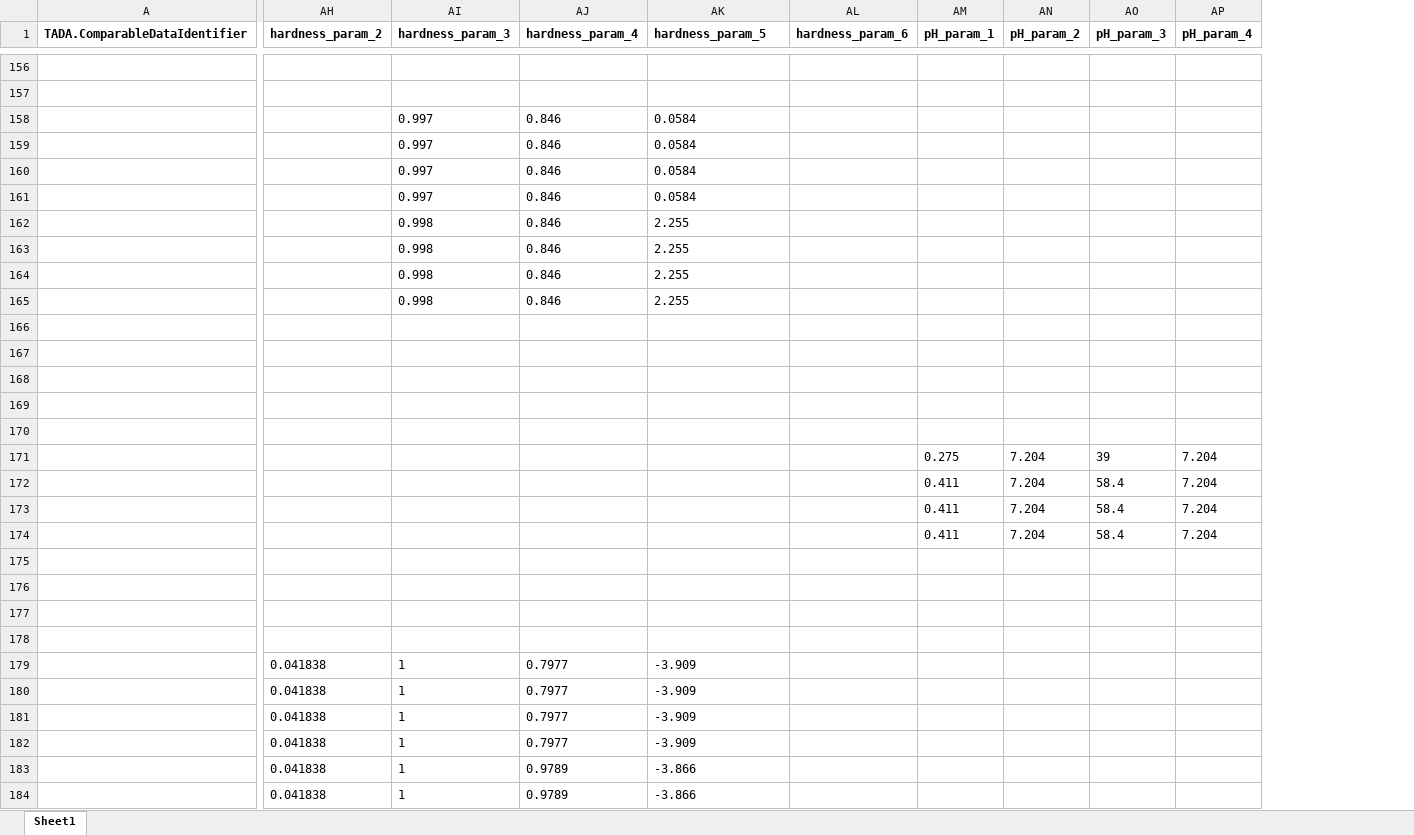
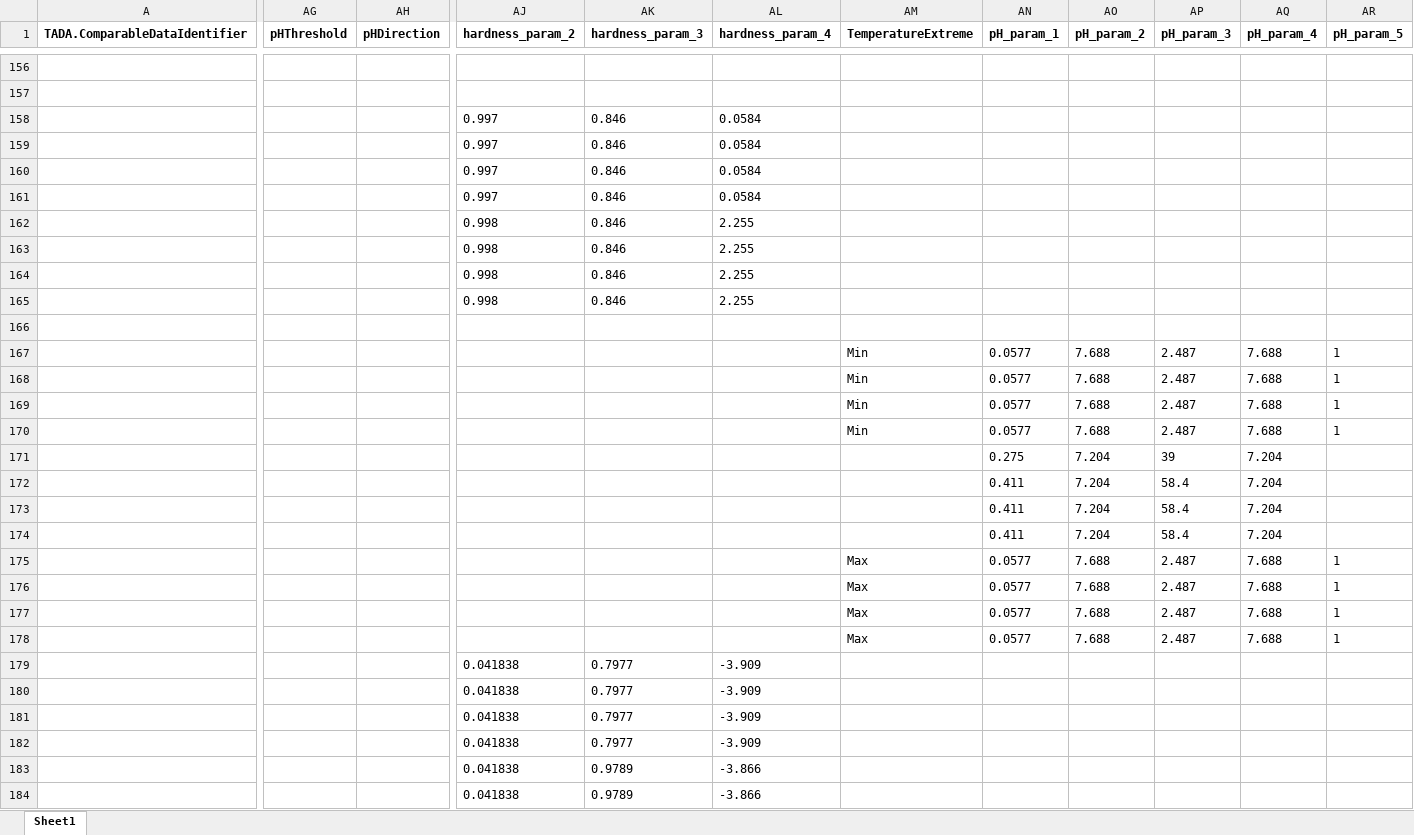
Before and after one commit to USEPA/TADACommunityHub, an Excel workbook: inst/extdata/utah_criteria_crosswalk.xlsx, sheet Sheet1, drawn as a sheet; only a part is shown, gaps mark what is left out; values as stored, in another font and other column widths than the file's, no borders; removed rows and columns are numbered as before the commit, all else as after; the diff covers the shown part only; the diff names each change by its address in the sheet, - before the commit and + after, or states it on an @@ line.

```diff
--- a/inst/extdata/utah_criteria_crosswalk.xlsx (sheet Sheet1)
+++ b/inst/extdata/utah_criteria_crosswalk.xlsx (sheet Sheet1)
+column AG (pHThreshold), empty
+column AH (pHDirection), empty
-column AL (hardness_param_6), empty
+column AR (pH_param_5), rows 167-178: 1 | 1 | 1 | 1 |  |  |  |  | 1 | 1 | 1 | 1
-AM1: hardness_param_5
+AM1: TemperatureExtreme
-AJ158:AJ161 (hardness_param_2): (empty)
+AJ158:AJ161 (hardness_param_2): 0.997
-AK158:AK161 (hardness_param_3): 0.997
+AK158:AK161 (hardness_param_3): 0.846
-AL158:AL161 (hardness_param_4): 0.846
+AL158:AL161 (hardness_param_4): 0.0584
-AM158:AM161 (TemperatureExtreme): 0.0584
+AM158:AM161 (TemperatureExtreme): (empty)
-AJ162:AJ165 (hardness_param_2): (empty)
+AJ162:AJ165 (hardness_param_2): 0.998
-AK162:AK165 (hardness_param_3): 0.998
+AK162:AK165 (hardness_param_3): 0.846
-AL162:AL165 (hardness_param_4): 0.846
+AL162:AL165 (hardness_param_4): 2.255
-AM162:AM165 (TemperatureExtreme): 2.255
+AM162:AM165 (TemperatureExtreme): (empty)
-AM167:AM170 (TemperatureExtreme): (empty)
+AM167:AM170 (TemperatureExtreme): Min
-AN167:AN170 (pH_param_1): (empty)
+AN167:AN170 (pH_param_1): 0.0577
-AO167:AO170 (pH_param_2): (empty)
+AO167:AO170 (pH_param_2): 7.688
-AP167:AP170 (pH_param_3): (empty)
+AP167:AP170 (pH_param_3): 2.487
-AQ167:AQ170 (pH_param_4): (empty)
+AQ167:AQ170 (pH_param_4): 7.688
-AM175:AM178 (TemperatureExtreme): (empty)
+AM175:AM178 (TemperatureExtreme): Max
-AN175:AN178 (pH_param_1): (empty)
+AN175:AN178 (pH_param_1): 0.0577
-AO175:AO178 (pH_param_2): (empty)
+AO175:AO178 (pH_param_2): 7.688
-AP175:AP178 (pH_param_3): (empty)
+AP175:AP178 (pH_param_3): 2.487
-AQ175:AQ178 (pH_param_4): (empty)
+AQ175:AQ178 (pH_param_4): 7.688
-AK179:AK182 (hardness_param_3): 1
+AK179:AK182 (hardness_param_3): 0.7977
-AL179:AL182 (hardness_param_4): 0.7977
+AL179:AL182 (hardness_param_4): -3.909
-AM179:AM182 (TemperatureExtreme): -3.909
+AM179:AM182 (TemperatureExtreme): (empty)
-AK183:AK184 (hardness_param_3): 1
+AK183:AK184 (hardness_param_3): 0.9789
-AL183:AL184 (hardness_param_4): 0.9789
+AL183:AL184 (hardness_param_4): -3.866
-AM183:AM184 (TemperatureExtreme): -3.866
+AM183:AM184 (TemperatureExtreme): (empty)
```
Also changed, not shown: 6 added columns and 71 edited cells elsewhere in this sheet, inst/extdata/blackfeet_tribe_criteria_crosswalk.xlsx, inst/extdata/colorado_criteria_crosswalk.xlsx, 9 other files.
